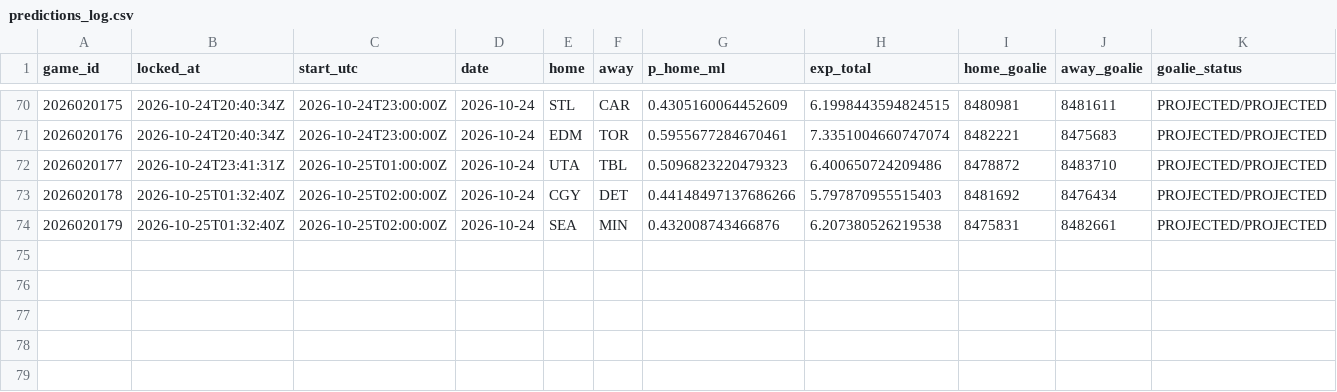
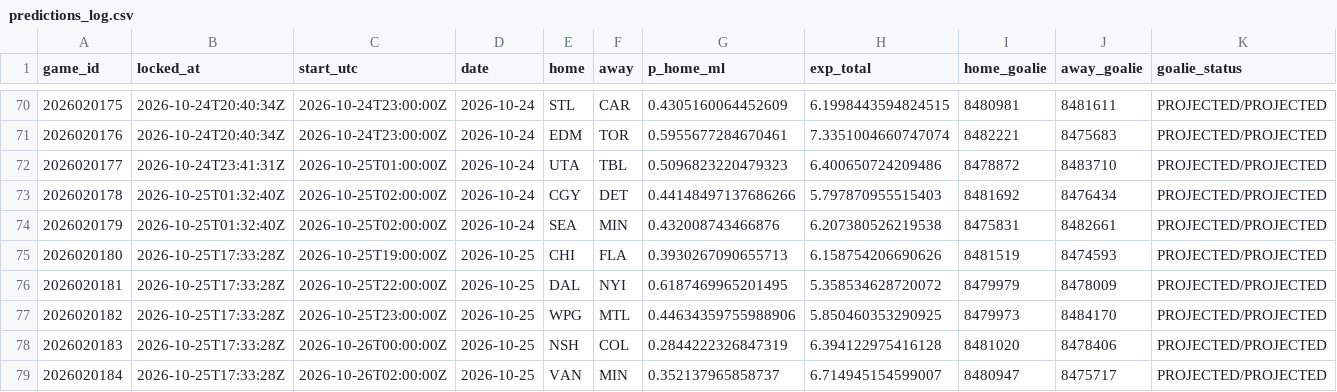
Before and after one commit to PookMula/NHL-edge-pro, a CSV file: data/predictions_log.csv, drawn as a sheet; only a part is shown, gaps mark what is left out; the diff names each change by its address in the sheet, - before the commit and + after, or states it on an @@ line.

```diff
--- a/data/predictions_log.csv
+++ b/data/predictions_log.csv
+row 75: 2026020180 | 2026-10-25T17:33:28Z | 2026-10-25T19:00:00Z | 2026-10-25 | CHI | FLA | 0.3930267090655713 | 6.158754206690626 | 8481519 | 8474593 | PROJECTED/PROJECTED
+row 76: 2026020181 | 2026-10-25T17:33:28Z | 2026-10-25T22:00:00Z | 2026-10-25 | DAL | NYI | 0.6187469965201495 | 5.358534628720072 | 8479979 | 8478009 | PROJECTED/PROJECTED
+row 77: 2026020182 | 2026-10-25T17:33:28Z | 2026-10-25T23:00:00Z | 2026-10-25 | WPG | MTL | 0.44634359755988906 | 5.850460353290925 | 8479973 | 8484170 | PROJECTED/PROJECTED
+row 78: 2026020183 | 2026-10-25T17:33:28Z | 2026-10-26T00:00:00Z | 2026-10-25 | NSH | COL | 0.2844222326847319 | 6.394122975416128 | 8481020 | 8478406 | PROJECTED/PROJECTED
+row 79: 2026020184 | 2026-10-25T17:33:28Z | 2026-10-26T02:00:00Z | 2026-10-25 | VAN | MIN | 0.352137965858737 | 6.714945154599007 | 8480947 | 8475717 | PROJECTED/PROJECTED
```
Also changed, not shown: 15 other files.
